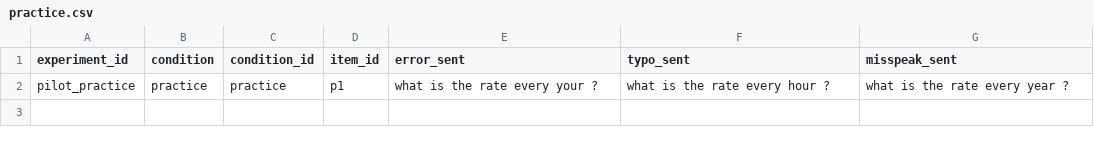
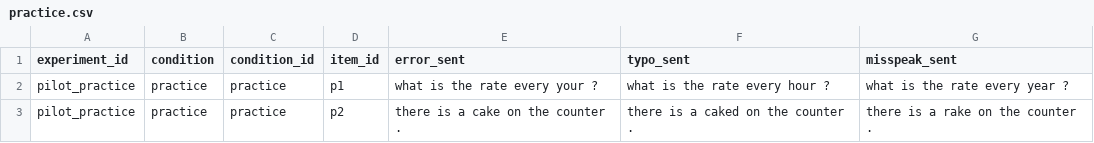
Before and after one commit to katieguo/noisy-comp-context, a CSV file: trials/practice.csv, drawn as a sheet.

```diff
--- a/trials/practice.csv
+++ b/trials/practice.csv
@@ -2 +2,2 @@ experiment_id,condition,condition_id,item_id,error_sent,typo_sent,misspeak_sent
 pilot_practice,practice,practice,p1,what is the rate every your ?,what is the rate every hour ?,what is the rate every year ?
+pilot_practice,practice,practice,p2,there is a cake on the counter .,there is a caked on the counter .,there is a rake on the counter .
```
Also changed, not shown: trials/fillers.csv, trials/sentences.csv, 1 other file.
